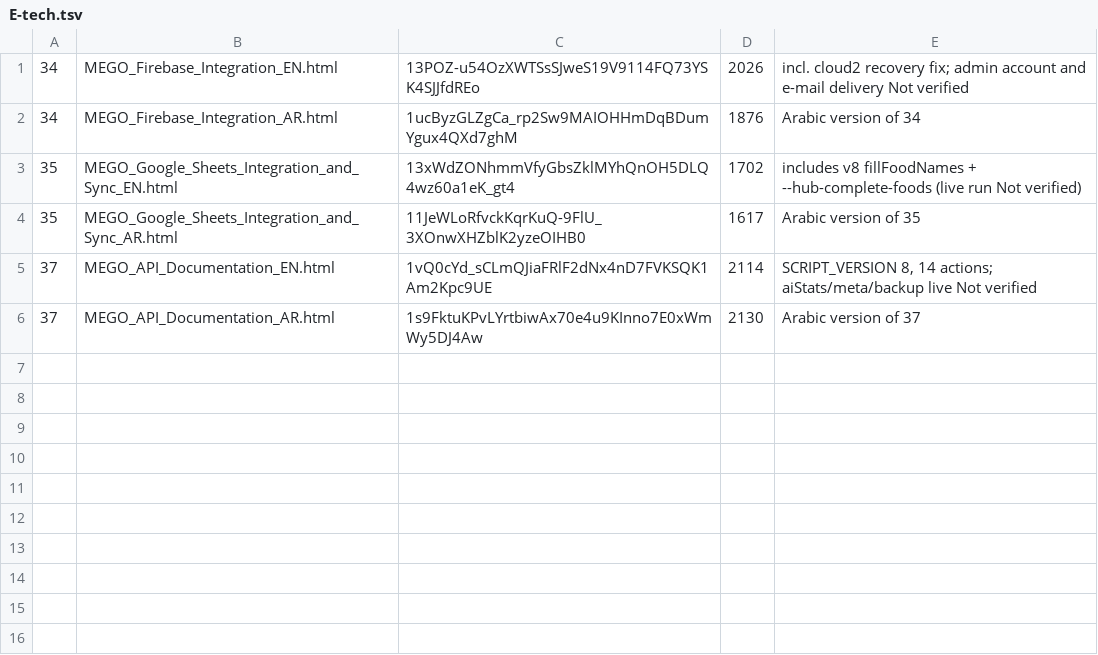
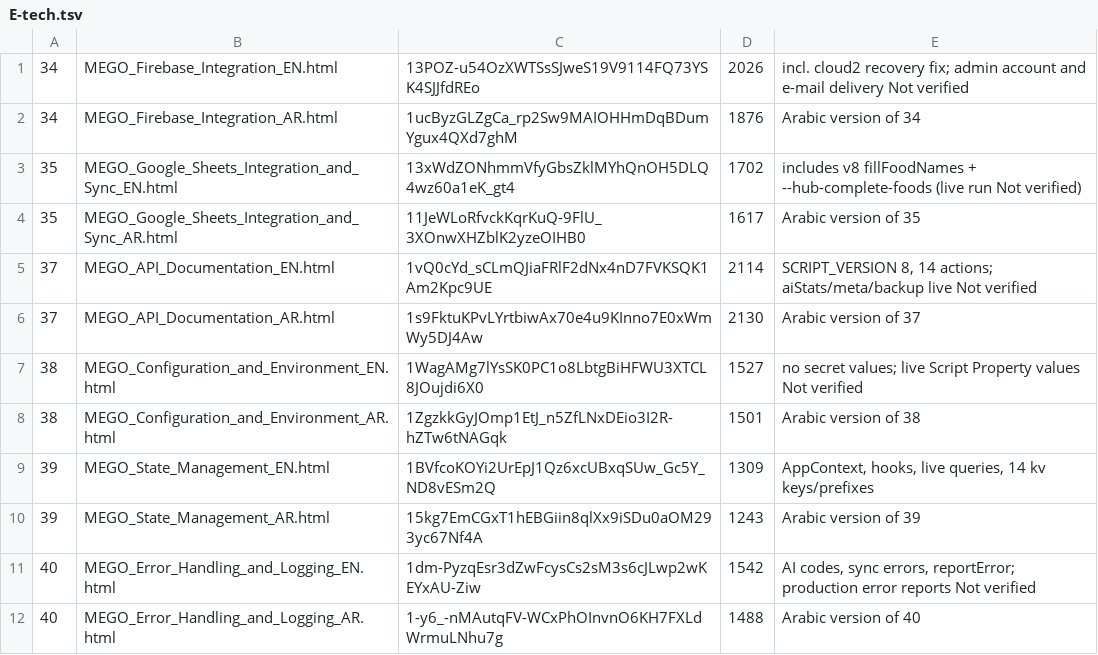
Before and after one commit to Mego2012/Mego, a TSV file: docs/documentation/_STATUS/E-tech.tsv, drawn as a sheet.

```diff
--- a/docs/documentation/_STATUS/E-tech.tsv
+++ b/docs/documentation/_STATUS/E-tech.tsv
@@ -6 +6,7 @@
 37	MEGO_API_Documentation_AR.html	1s9FktuKPvLYrtbiwAx70e4u9KInno7E0xWmWy5DJ4Aw	2130	Arabic version of 37
+38	MEGO_Configuration_and_Environment_EN.html	1WagAMg7lYsSK0PC1o8LbtgBiHFWU3XTCL8JOujdi6X0	1527	no secret values; live Script Property values Not verified
+38	MEGO_Configuration_and_Environment_AR.html	1ZgzkkGyJOmp1EtJ_n5ZfLNxDEio3I2R-hZTw6tNAGqk	1501	Arabic version of 38
+39	MEGO_State_Management_EN.html	1BVfcoKOYi2UrEpJ1Qz6xcUBxqSUw_Gc5Y_ND8vESm2Q	1309	AppContext, hooks, live queries, 14 kv keys/prefixes
+39	MEGO_State_Management_AR.html	15kg7EmCGxT1hEBGiin8qlXx9iSDu0aOM293yc67Nf4A	1243	Arabic version of 39
+40	MEGO_Error_Handling_and_Logging_EN.html	1dm-PyzqEsr3dZwFcysCs2sM3s6cJLwp2wKEYxAU-Ziw	1542	AI codes, sync errors, reportError; production error reports Not verified
+40	MEGO_Error_Handling_and_Logging_AR.html	1-y6_-nMAutqFV-WCxPhOInvnO6KH7FXLdWrmuLNhu7g	1488	Arabic version of 40
```
Also changed, not shown: 1 other file.
